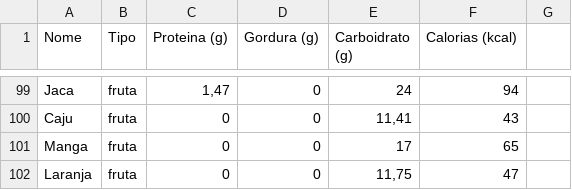
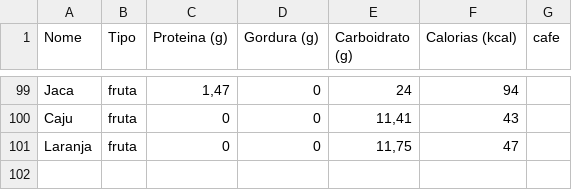
Before and after one commit to ManuelNeto/Intelligent_Diet, a CSV file: server/alimentosDB.csv, drawn as a sheet; only a part is shown, gaps mark what is left out; the diff names each change by its address in the sheet, - before the commit and + after, or states it on an @@ line.

```diff
--- a/server/alimentosDB.csv
+++ b/server/alimentosDB.csv
-G1: (empty)
+G1: cafe
-row 101: Manga | fruta | 0 | 0 | 17 | 65
```
Also changed, not shown: 11 other files.
